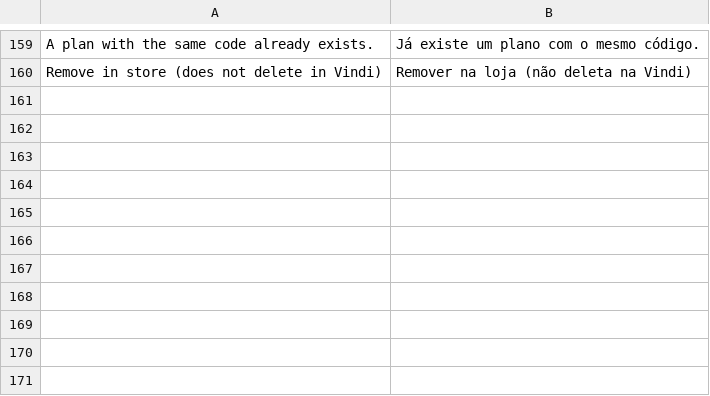
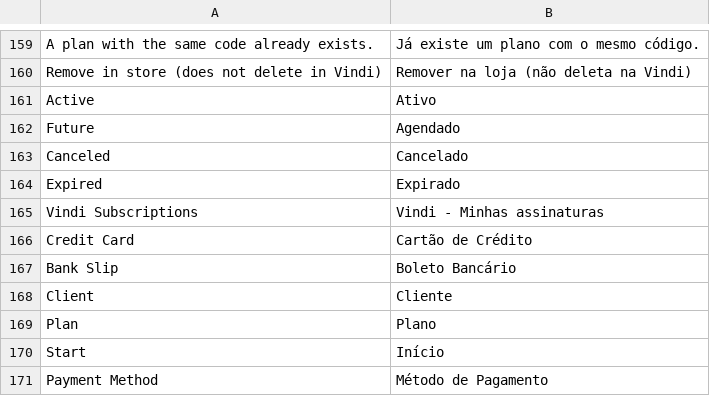
Before and after one commit to vindi/vindi-magento2, a CSV file: i18n/pt_BR.csv, drawn as a sheet; only a part is shown, gaps mark what is left out.

Commit message:
feat: add subscriptions to the customer account

```diff
--- a/i18n/pt_BR.csv
+++ b/i18n/pt_BR.csv
@@ -160 +160,12 @@
 "Remove in store (does not delete in Vindi)","Remover na loja (não deleta na Vindi)"
+"Active","Ativo"
+"Future","Agendado"
+"Canceled","Cancelado"
+"Expired","Expirado"
+"Vindi Subscriptions","Vindi - Minhas assinaturas"
+"Credit Card","Cartão de Crédito"
+"Bank Slip","Boleto Bancário"
+"Client","Cliente"
+"Plan","Plano"
+"Start","Início"
+"Payment Method","Método de Pagamento"
```
Also changed, not shown: 8 other files.
